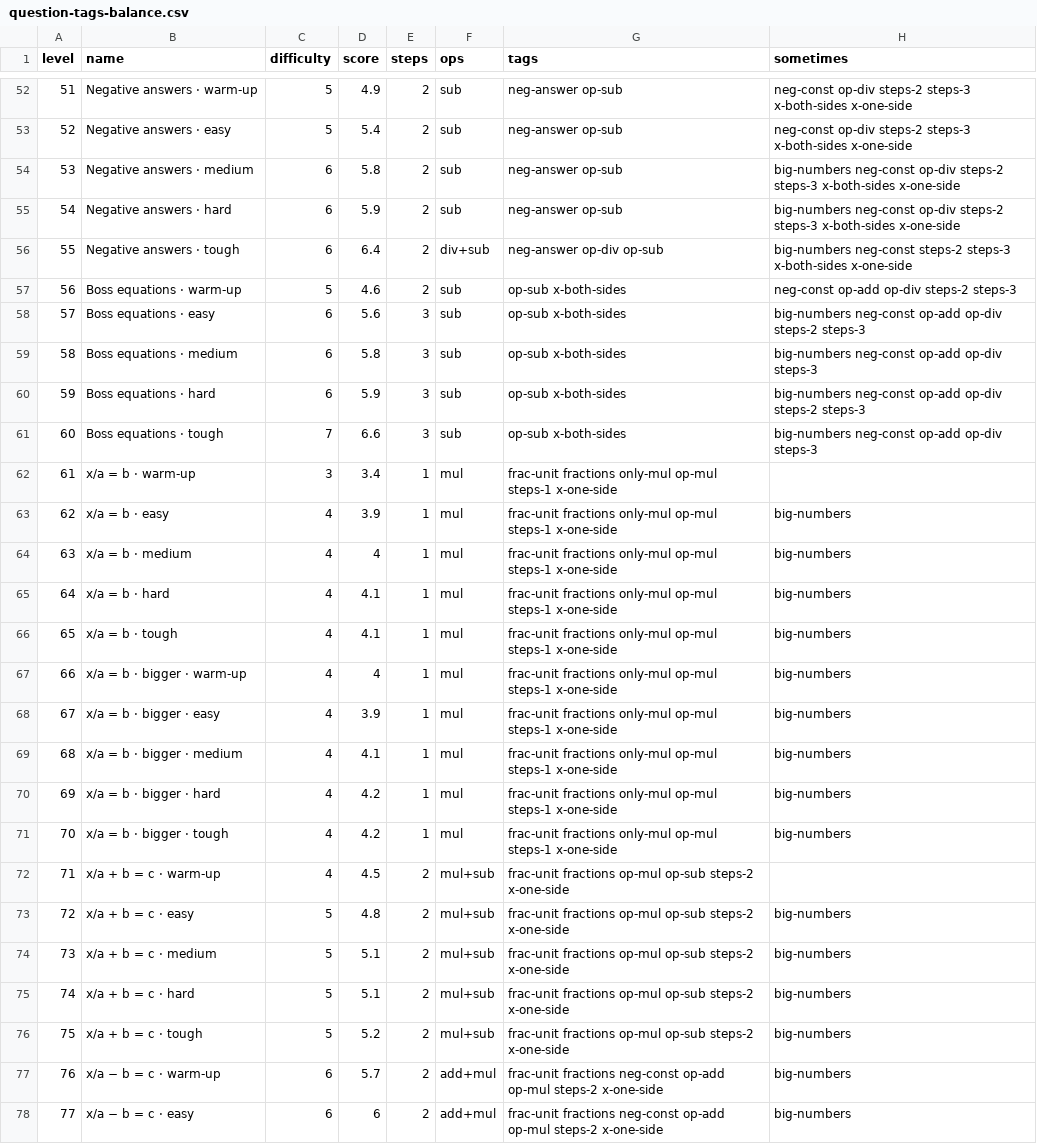
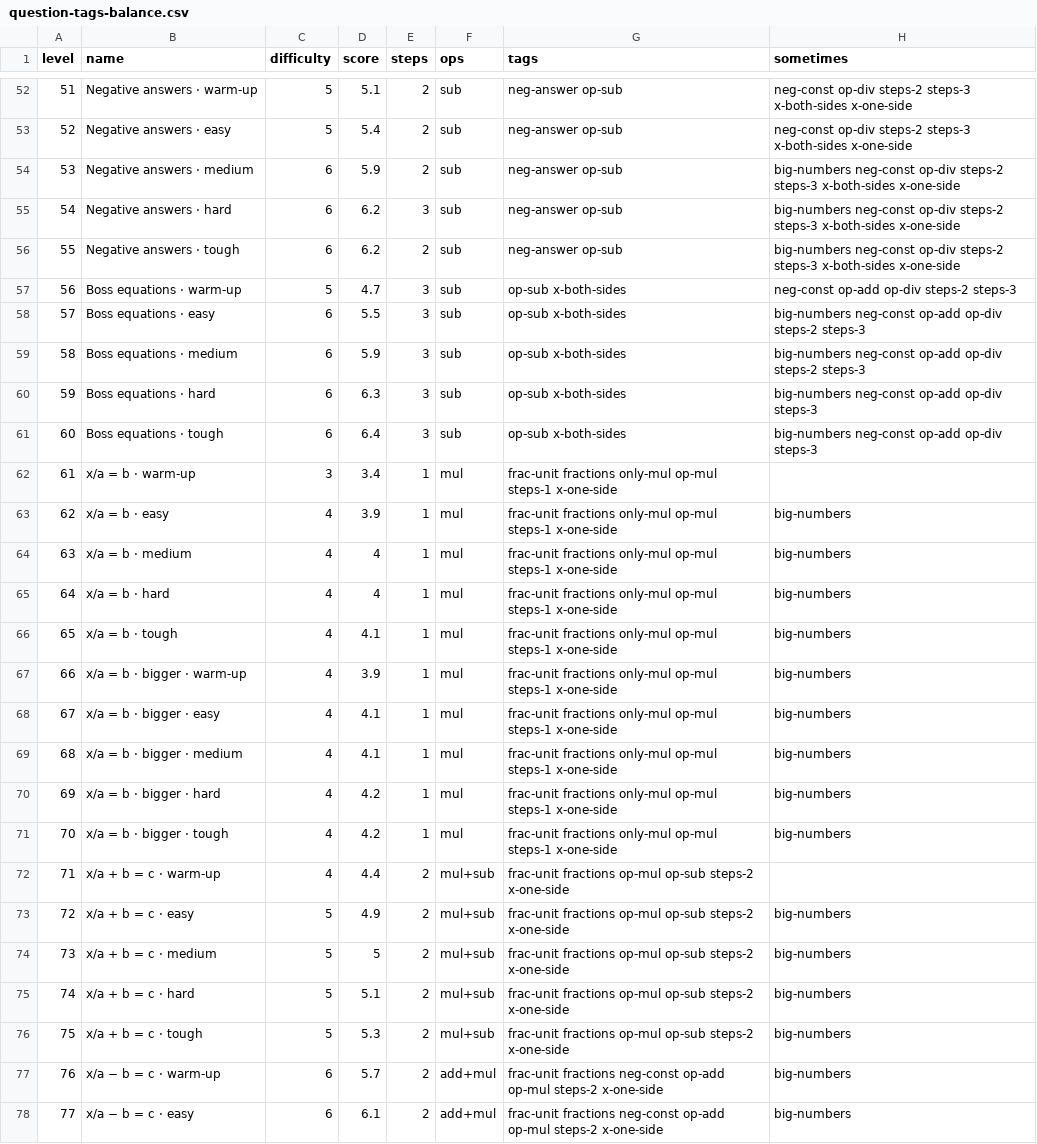
Before and after one commit to henry930/maths-puzzle, a CSV file: data/question-tags-balance.csv, drawn as a sheet; only a part is shown, gaps mark what is left out; the diff covers the shown part only.

```diff
--- a/data/question-tags-balance.csv
+++ b/data/question-tags-balance.csv
@@ -52,11 +52,11 @@ level,name,difficulty,score,steps,ops,tags,sometimes
-51,"Negative answers · warm-up",5,4.9,2,sub,neg-answer op-sub,neg-const op-div steps-2 steps-3 x-both-sides x-one-side
+51,"Negative answers · warm-up",5,5.1,2,sub,neg-answer op-sub,neg-const op-div steps-2 steps-3 x-both-sides x-one-side
 52,"Negative answers · easy",5,5.4,2,sub,neg-answer op-sub,neg-const op-div steps-2 steps-3 x-both-sides x-one-side
-53,"Negative answers · medium",6,5.8,2,sub,neg-answer op-sub,big-numbers neg-const op-div steps-2 steps-3 x-both-sides x-one-side
-54,"Negative answers · hard",6,5.9,2,sub,neg-answer op-sub,big-numbers neg-const op-div steps-2 steps-3 x-both-sides x-one-side
-55,"Negative answers · tough",6,6.4,2,div+sub,neg-answer op-div op-sub,big-numbers neg-const steps-2 steps-3 x-both-sides x-one-side
-56,"Boss equations · warm-up",5,4.6,2,sub,op-sub x-both-sides,neg-const op-add op-div steps-2 steps-3
-57,"Boss equations · easy",6,5.6,3,sub,op-sub x-both-sides,big-numbers neg-const op-add op-div steps-2 steps-3
-58,"Boss equations · medium",6,5.8,3,sub,op-sub x-both-sides,big-numbers neg-const op-add op-div steps-3
-59,"Boss equations · hard",6,5.9,3,sub,op-sub x-both-sides,big-numbers neg-const op-add op-div steps-2 steps-3
-60,"Boss equations · tough",7,6.6,3,sub,op-sub x-both-sides,big-numbers neg-const op-add op-div steps-3
+53,"Negative answers · medium",6,5.9,2,sub,neg-answer op-sub,big-numbers neg-const op-div steps-2 steps-3 x-both-sides x-one-side
+54,"Negative answers · hard",6,6.2,3,sub,neg-answer op-sub,big-numbers neg-const op-div steps-2 steps-3 x-both-sides x-one-side
+55,"Negative answers · tough",6,6.2,2,sub,neg-answer op-sub,big-numbers neg-const op-div steps-2 steps-3 x-both-sides x-one-side
+56,"Boss equations · warm-up",5,4.7,3,sub,op-sub x-both-sides,neg-const op-add op-div steps-2 steps-3
+57,"Boss equations · easy",6,5.5,3,sub,op-sub x-both-sides,big-numbers neg-const op-add op-div steps-2 steps-3
+58,"Boss equations · medium",6,5.9,3,sub,op-sub x-both-sides,big-numbers neg-const op-add op-div steps-2 steps-3
+59,"Boss equations · hard",6,6.3,3,sub,op-sub x-both-sides,big-numbers neg-const op-add op-div steps-3
+60,"Boss equations · tough",6,6.4,3,sub,op-sub x-both-sides,big-numbers neg-const op-add op-div steps-3
 61,"x/a = b · warm-up",3,3.4,1,mul,frac-unit fractions only-mul op-mul steps-1 x-one-side,
@@ -64,6 +64,6 @@ level,name,difficulty,score,steps,ops,tags,sometimes
 63,"x/a = b · medium",4,4,1,mul,frac-unit fractions only-mul op-mul steps-1 x-one-side,big-numbers
-64,"x/a = b · hard",4,4.1,1,mul,frac-unit fractions only-mul op-mul steps-1 x-one-side,big-numbers
+64,"x/a = b · hard",4,4,1,mul,frac-unit fractions only-mul op-mul steps-1 x-one-side,big-numbers
 65,"x/a = b · tough",4,4.1,1,mul,frac-unit fractions only-mul op-mul steps-1 x-one-side,big-numbers
-66,"x/a = b · bigger · warm-up",4,4,1,mul,frac-unit fractions only-mul op-mul steps-1 x-one-side,big-numbers
-67,"x/a = b · bigger · easy",4,3.9,1,mul,frac-unit fractions only-mul op-mul steps-1 x-one-side,big-numbers
+66,"x/a = b · bigger · warm-up",4,3.9,1,mul,frac-unit fractions only-mul op-mul steps-1 x-one-side,big-numbers
+67,"x/a = b · bigger · easy",4,4.1,1,mul,frac-unit fractions only-mul op-mul steps-1 x-one-side,big-numbers
 68,"x/a = b · bigger · medium",4,4.1,1,mul,frac-unit fractions only-mul op-mul steps-1 x-one-side,big-numbers
@@ -71,8 +71,8 @@ level,name,difficulty,score,steps,ops,tags,sometimes
 70,"x/a = b · bigger · tough",4,4.2,1,mul,frac-unit fractions only-mul op-mul steps-1 x-one-side,big-numbers
-71,"x/a + b = c · warm-up",4,4.5,2,mul+sub,frac-unit fractions op-mul op-sub steps-2 x-one-side,
-72,"x/a + b = c · easy",5,4.8,2,mul+sub,frac-unit fractions op-mul op-sub steps-2 x-one-side,big-numbers
-73,"x/a + b = c · medium",5,5.1,2,mul+sub,frac-unit fractions op-mul op-sub steps-2 x-one-side,big-numbers
+71,"x/a + b = c · warm-up",4,4.4,2,mul+sub,frac-unit fractions op-mul op-sub steps-2 x-one-side,
+72,"x/a + b = c · easy",5,4.9,2,mul+sub,frac-unit fractions op-mul op-sub steps-2 x-one-side,big-numbers
+73,"x/a + b = c · medium",5,5,2,mul+sub,frac-unit fractions op-mul op-sub steps-2 x-one-side,big-numbers
 74,"x/a + b = c · hard",5,5.1,2,mul+sub,frac-unit fractions op-mul op-sub steps-2 x-one-side,big-numbers
-75,"x/a + b = c · tough",5,5.2,2,mul+sub,frac-unit fractions op-mul op-sub steps-2 x-one-side,big-numbers
+75,"x/a + b = c · tough",5,5.3,2,mul+sub,frac-unit fractions op-mul op-sub steps-2 x-one-side,big-numbers
 76,"x/a − b = c · warm-up",6,5.7,2,add+mul,frac-unit fractions neg-const op-add op-mul steps-2 x-one-side,big-numbers
-77,"x/a − b = c · easy",6,6,2,add+mul,frac-unit fractions neg-const op-add op-mul steps-2 x-one-side,big-numbers
+77,"x/a − b = c · easy",6,6.1,2,add+mul,frac-unit fractions neg-const op-add op-mul steps-2 x-one-side,big-numbers
```
Also changed, not shown: 56 edited cells elsewhere in this file, 55 other files.
